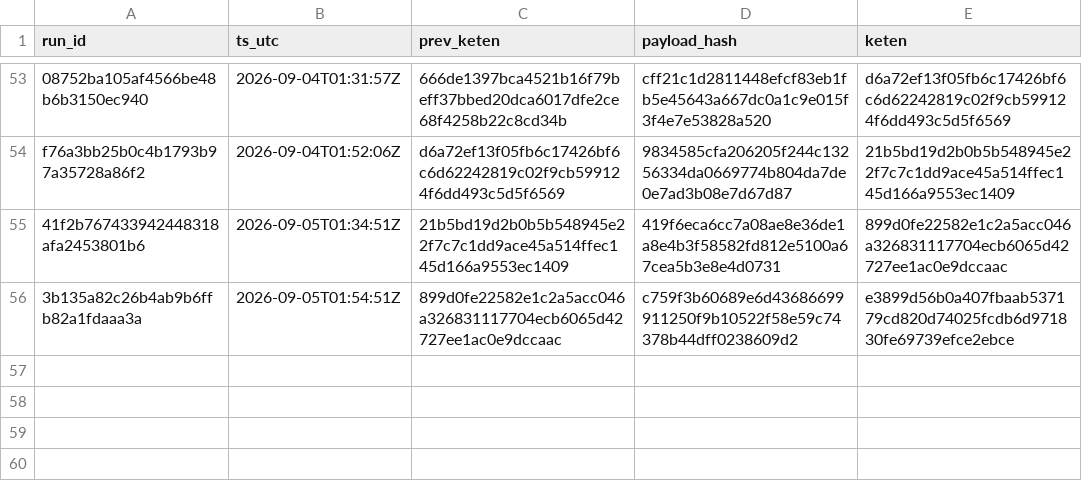
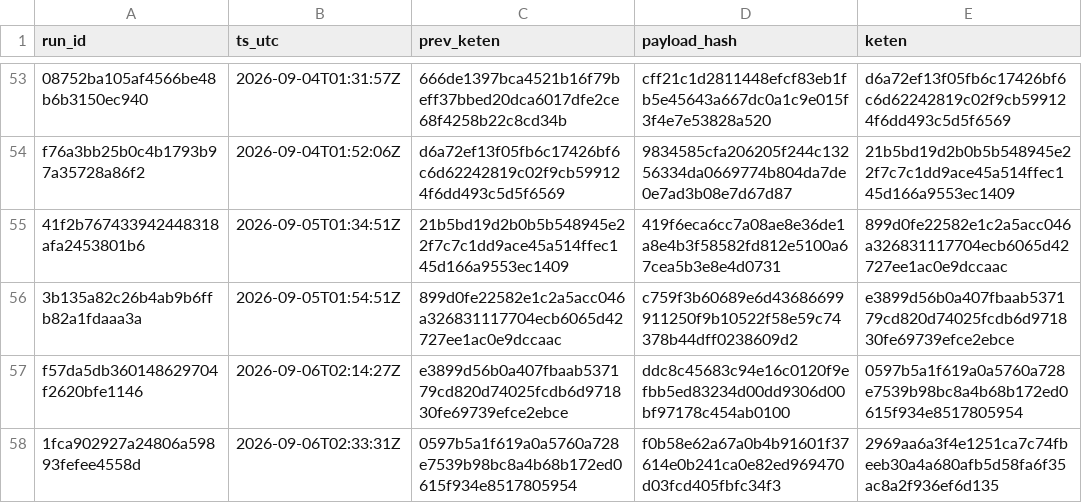
Before and after one commit to xevorhq-rgb/gerustbewaard-bewijs, a TSV file: bewijs_v2/keten-export.tsv, drawn as a sheet; only a part is shown, gaps mark what is left out; the diff names each change by its address in the sheet, - before the commit and + after, or states it on an @@ line.

```diff
--- a/bewijs_v2/keten-export.tsv
+++ b/bewijs_v2/keten-export.tsv
+row 57: f57da5db360148629704f2620bfe1146 | 2026-09-06T02:14:27Z | e3899d56b0a407fbaab537179cd820d74025fcdb6d971830fe69739efce2ebce | ddc8c45683c94e16c0120f9efbb5ed83234d00dd9306d00bf97178c454ab0100 | 0597b5a1f619a0a5760a728e7539b98bc8a4b68b172ed0615f934e8517805954
+row 58: 1fca902927a24806a59893fefee4558d | 2026-09-06T02:33:31Z | 0597b5a1f619a0a5760a728e7539b98bc8a4b68b172ed0615f934e8517805954 | f0b58e62a67a0b4b91601f37614e0b241ca0e82ed969470d03fcd405fbfc34f3 | 2969aa6a3f4e1251ca7c74fbeeb30a4a680afb5d58fa6f35ac8a2f936ef6d135
```
Also changed, not shown: 3 other files.
